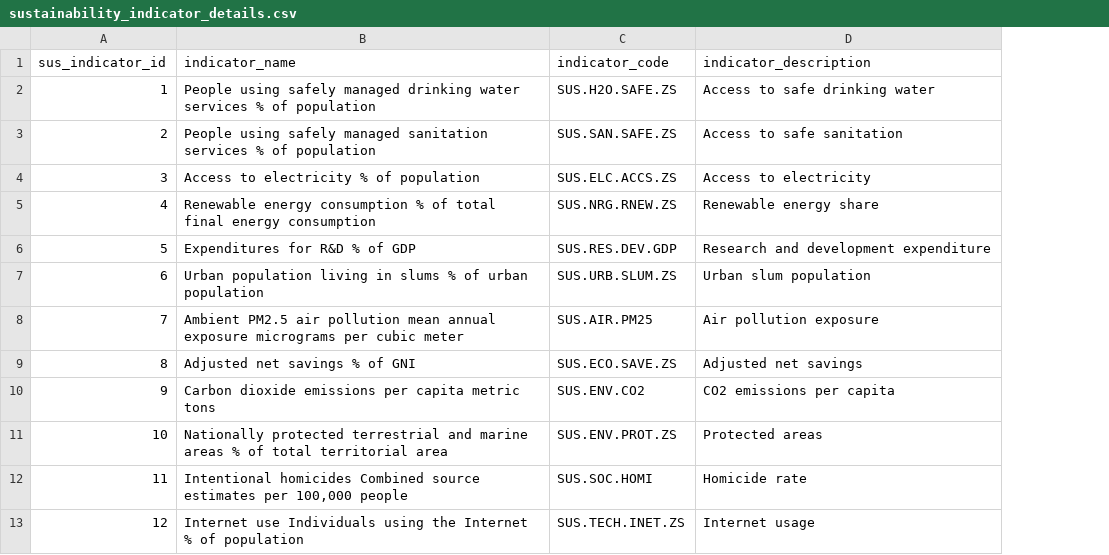
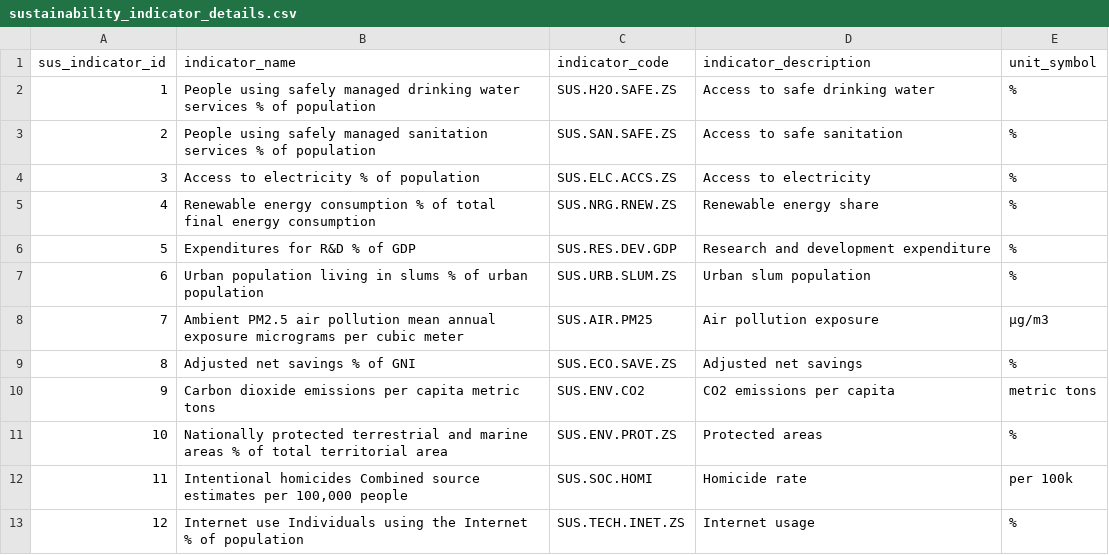
Before and after one commit to s4l1hs/Database-Management-System, a CSV file: Data/sustainability_indicator_details.csv, drawn as a sheet; the diff names each change by its address in the sheet, - before the commit and + after, or states it on an @@ line.

Commit message:
Sustainability Unit Dat Fix

```diff
--- a/Data/sustainability_indicator_details.csv
+++ b/Data/sustainability_indicator_details.csv
+column E (unit_symbol), rows 2-13: % | % | % | % | % | % | µg/m3 | % | metric tons | % | per 100k | %
```
Also changed, not shown: 6 other files.
